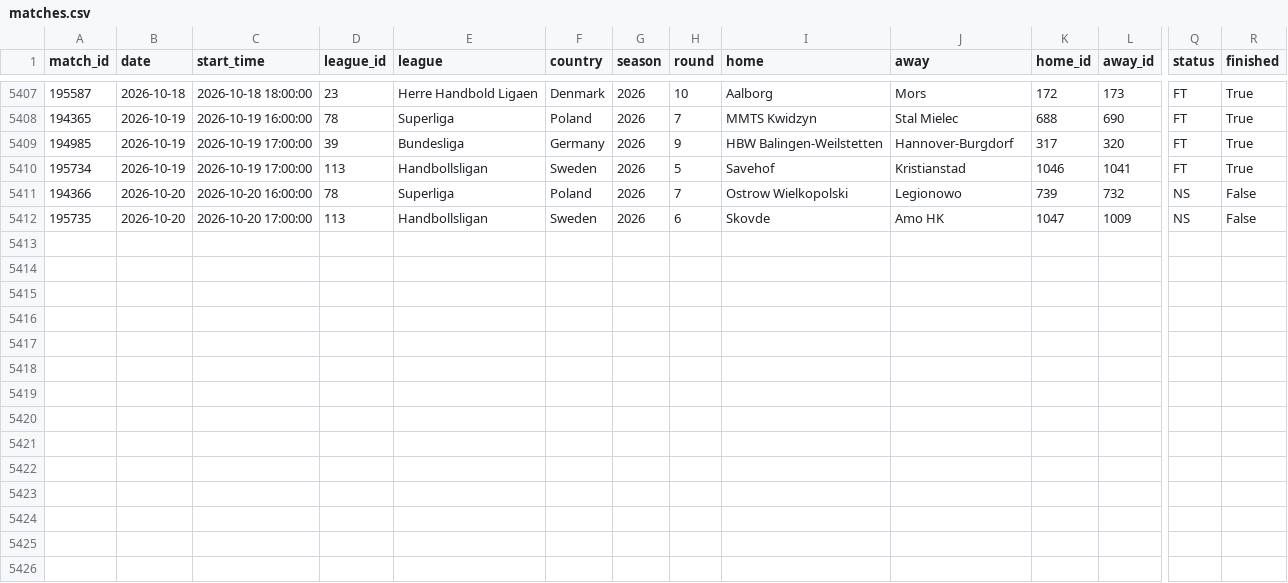
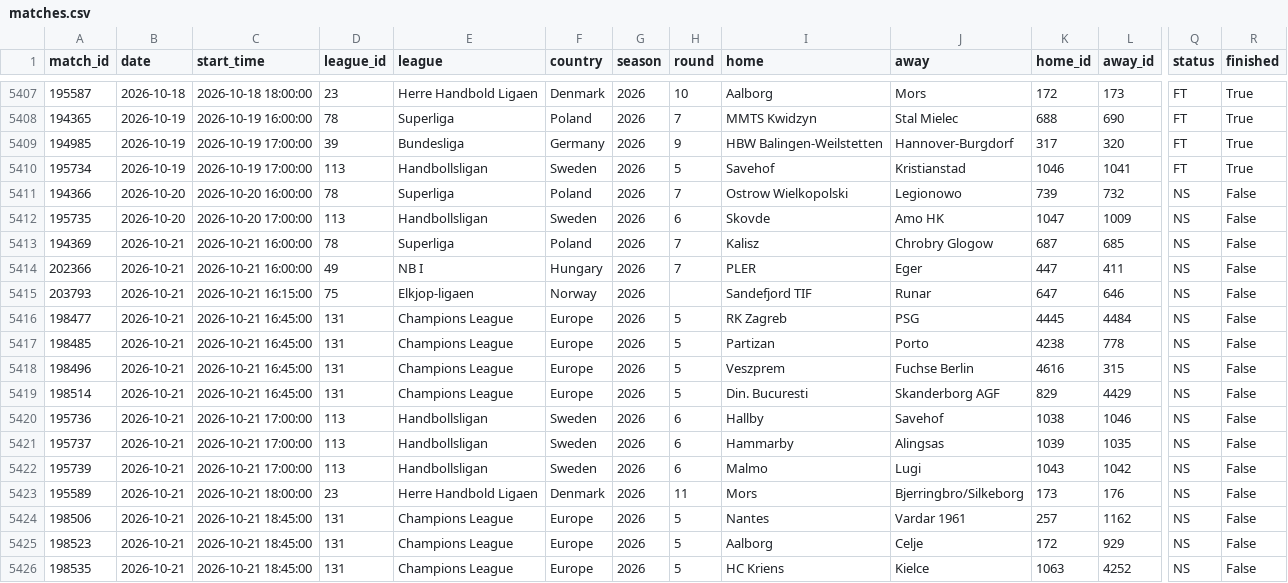
Before and after one commit to jaysantmyer-spec/vegcatbat, a CSV file: data/matches.csv, drawn as a sheet; only a part is shown, gaps mark what is left out; rows hold the shown columns only; the diff names each change by its address in the sheet, - before the commit and + after, or states it on an @@ line.

```diff
--- a/data/matches.csv
+++ b/data/matches.csv
+row 5413: 194369 | 2026-10-21 | 2026-10-21 16:00:00 | 78 | Superliga | Poland | 2026 | 7 | Kalisz | Chrobry Glogow | 687 | 685 | NS | False
+row 5414: 202366 | 2026-10-21 | 2026-10-21 16:00:00 | 49 | NB I | Hungary | 2026 | 7 | PLER | Eger | 447 | 411 | NS | False
+row 5415: 203793 | 2026-10-21 | 2026-10-21 16:15:00 | 75 | Elkjop-ligaen | Norway | 2026 |  | Sandefjord TIF | Runar | 647 | 646 | NS | False
+row 5416: 198477 | 2026-10-21 | 2026-10-21 16:45:00 | 131 | Champions League | Europe | 2026 | 5 | RK Zagreb | PSG | 4445 | 4484 | NS | False
+row 5417: 198485 | 2026-10-21 | 2026-10-21 16:45:00 | 131 | Champions League | Europe | 2026 | 5 | Partizan | Porto | 4238 | 778 | NS | False
+row 5418: 198496 | 2026-10-21 | 2026-10-21 16:45:00 | 131 | Champions League | Europe | 2026 | 5 | Veszprem | Fuchse Berlin | 4616 | 315 | NS | False
+row 5419: 198514 | 2026-10-21 | 2026-10-21 16:45:00 | 131 | Champions League | Europe | 2026 | 5 | Din. Bucuresti | Skanderborg AGF | 829 | 4429 | NS | False
+row 5420: 195736 | 2026-10-21 | 2026-10-21 17:00:00 | 113 | Handbollsligan | Sweden | 2026 | 6 | Hallby | Savehof | 1038 | 1046 | NS | False
+row 5421: 195737 | 2026-10-21 | 2026-10-21 17:00:00 | 113 | Handbollsligan | Sweden | 2026 | 6 | Hammarby | Alingsas | 1039 | 1035 | NS | False
+row 5422: 195739 | 2026-10-21 | 2026-10-21 17:00:00 | 113 | Handbollsligan | Sweden | 2026 | 6 | Malmo | Lugi | 1043 | 1042 | NS | False
+row 5423: 195589 | 2026-10-21 | 2026-10-21 18:00:00 | 23 | Herre Handbold Ligaen | Denmark | 2026 | 11 | Mors | Bjerringbro/Silkeborg | 173 | 176 | NS | False
+row 5424: 198506 | 2026-10-21 | 2026-10-21 18:45:00 | 131 | Champions League | Europe | 2026 | 5 | Nantes | Vardar 1961 | 257 | 1162 | NS | False
+row 5425: 198523 | 2026-10-21 | 2026-10-21 18:45:00 | 131 | Champions League | Europe | 2026 | 5 | Aalborg | Celje | 172 | 929 | NS | False
+row 5426: 198535 | 2026-10-21 | 2026-10-21 18:45:00 | 131 | Champions League | Europe | 2026 | 5 | HC Kriens | Kielce | 1063 | 4252 | NS | False
```
Also changed, not shown: data/ledger.csv, data/teams.csv, 5 other files.
